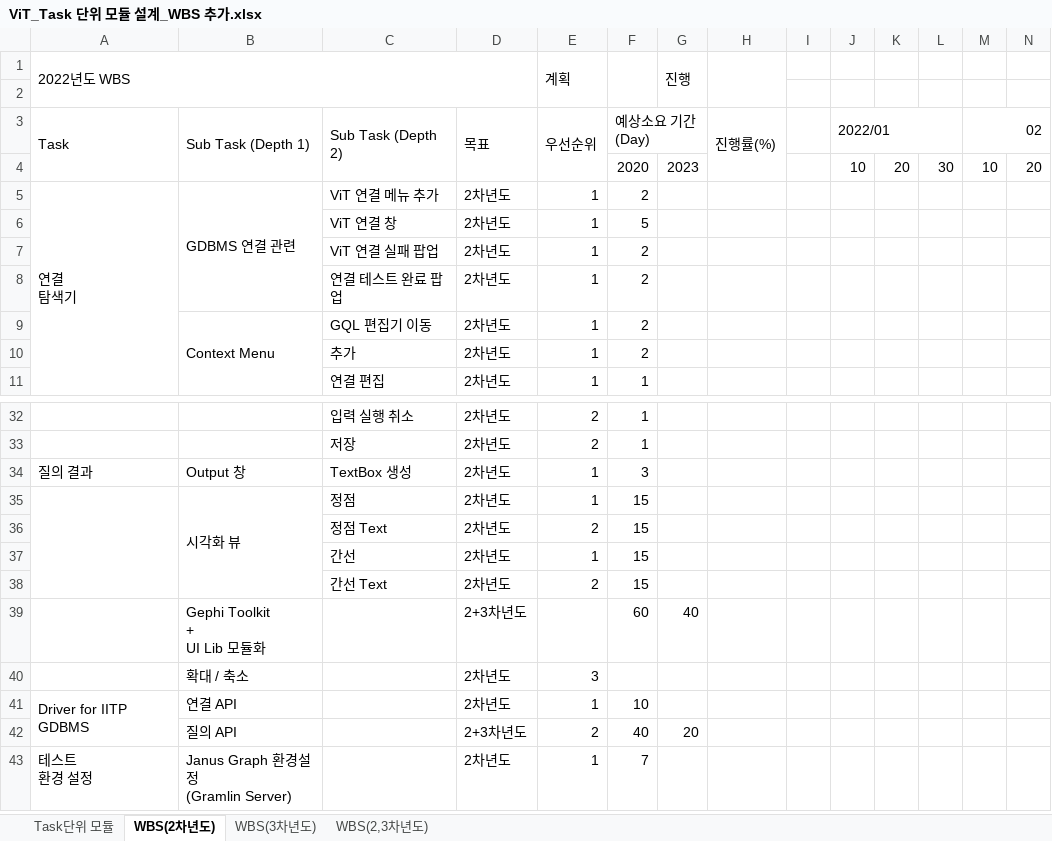
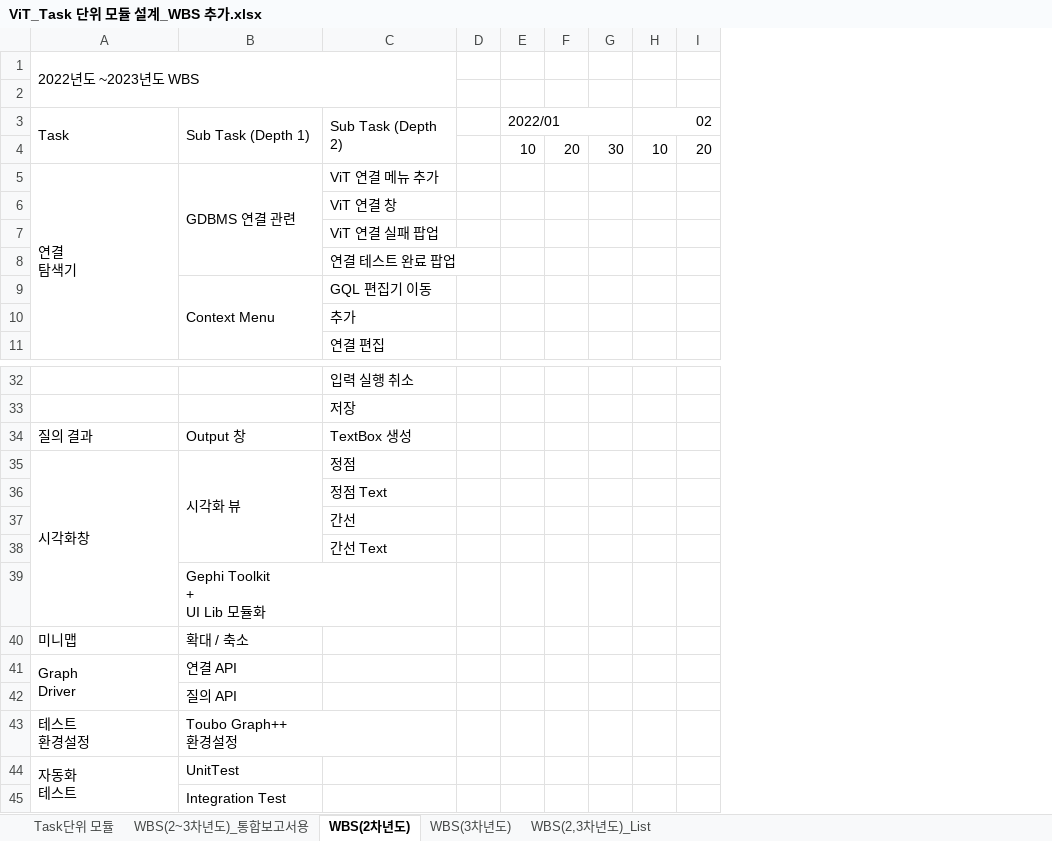
Before and after one commit to postech-dblab-iitp/visual-tool, an Excel workbook: ViT_docs/ViT_Task 단위 모듈 설계_WBS 추가.xlsx, sheet WBS(2차년도), drawn as a sheet; only a part is shown, gaps mark what is left out; values as stored, in another font and other column widths than the file's, no cell formats; removed rows and columns are numbered as before the commit, all else as after; rows hold the shown columns only; ↵ is a line break in a cell; the diff names each change by its address in the sheet, - before the commit and + after, or states it on an @@ line.

Commit message:
WBS 관련 사항 업데이트 및 스펙 변경, 타문서 sync 작업 - 언어 변경 관련 사항 수정 (Gremlin -> GQL) - 테스트 환경 설정 변경 (Gremlin Server -> TurboGraph++) - 통신 Driver 명칭 수정 (Driver for IITP GDBMS -> Graph Driver) - 자동화 Test Task 추가 및 관련 일정 및 내용 추가 - 요구사항 정의서 v0.6 변경 내용 수정

```diff
--- a/ViT_docs/ViT_Task 단위 모듈 설계_WBS 추가.xlsx (sheet WBS(2차년도))
+++ b/ViT_docs/ViT_Task 단위 모듈 설계_WBS 추가.xlsx (sheet WBS(2차년도))
-sheet tab: WBS(2,3차년도)
+sheet tab: WBS(2~3차년도)_통합보고서용
+sheet tab: WBS(2,3차년도)_List
-column D, rows 3-11: 목표 |  | 2차년도 | 2차년도 | 2차년도 | 2차년도 | 2차년도 | 2차년도 | 2차년도; rows 32-42: 2차년도 | 2차년도 | 2차년도 | 2차년도 | 2차년도 | 2차년도 | 2차년도 | 2+3차년도 | 2차년도 | 2차년도 | 2+3차년도
-column E, rows 1-11: 계획 |  | 우선순위 |  | 1 | 1 | 1 | 1 | 1 | 1 | 1; rows 32-42: 2 | 2 | 1 | 1 | 2 | 1 | 2 |  | 3 | 1 | 2
-column F, rows 3-11: 예상소요 기간(Day) | 2020 | 2 | 5 | 2 | 2 | 2 | 2 | 1; rows 32-42: 1 | 1 | 3 | 15 | 15 | 15 | 15 | 60 |  | 10 | 40
-column G, rows 1-4: 진행 |  |  | 2023; rows 39-42: 40 |  |  | 20
-column H, row 3: 진행률(%)
-A1: 2022년도 WBS
+A1: 2022년도 ~2023년도 WBS
-A35: (empty)
+A35: 시각화창
-A35:A38 merged
+A35:A39 merged
-A40: (empty)
+A40: 미니맵
-A41: Driver for IITP GDBMS
+A41: Graph ↵ Driver
-row 43: 테스트 ↵ 환경 설정 | Janus Graph 환경설정 ↵ (Gramlin Server) |  | 2차년도 | 1 | 7
+row 43: 테스트 ↵ 환경설정 | Toubo Graph++ ↵ 환경설정
+row 44: 자동화 ↵ 테스트 | UnitTest
+row 45:  | Integration Test
```
Also changed, not shown: sheet WBS(3차년도), sheet Task단위 모듈, cell formats, hidden cells, 2 other files.
